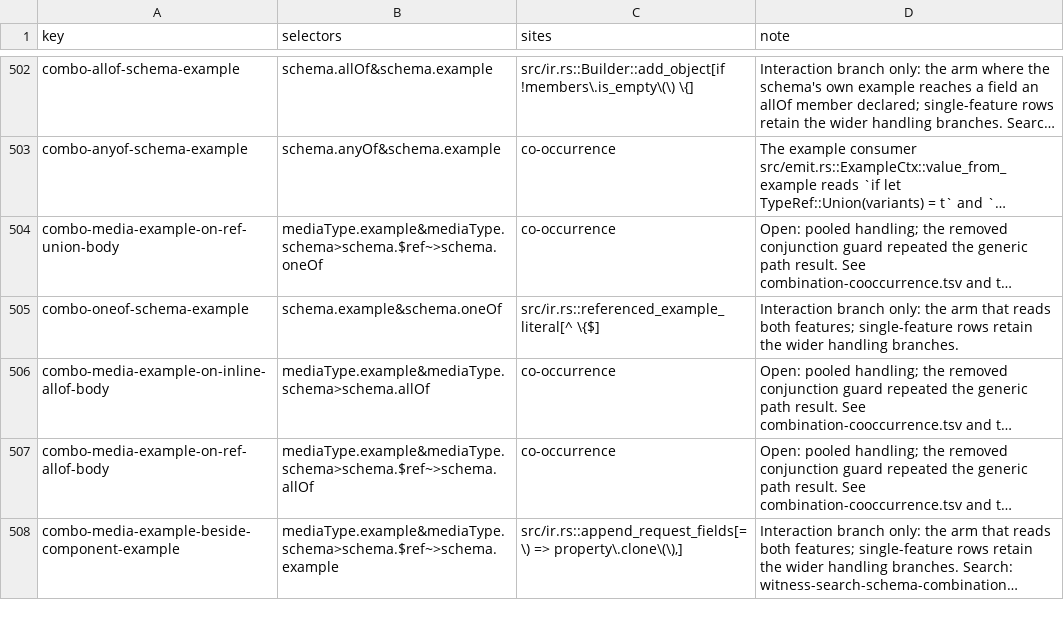
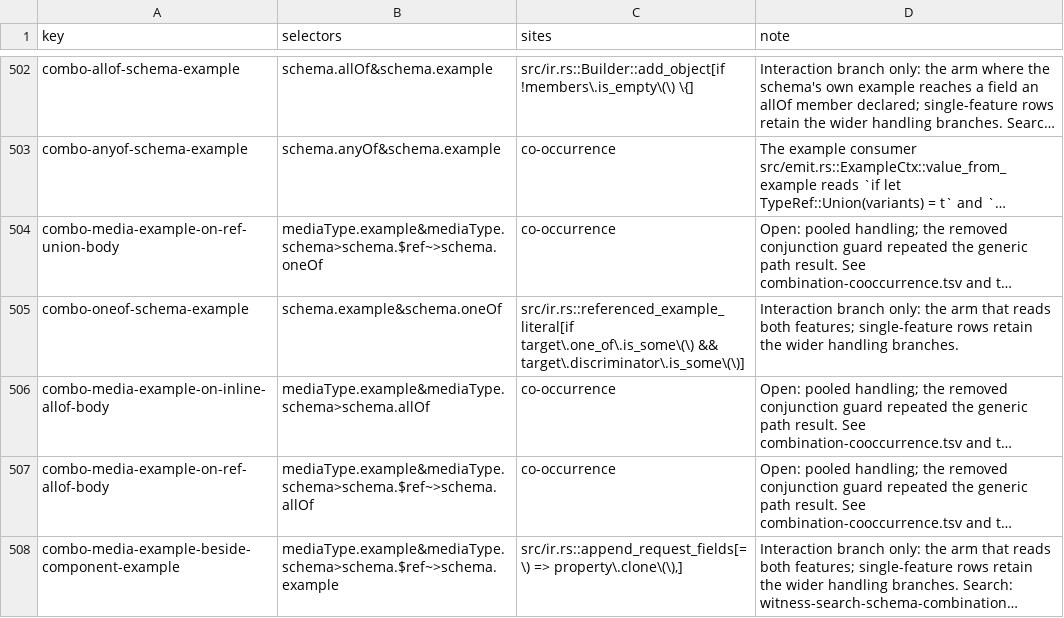
Before and after one commit to nickderobertis/crozier, a TSV file: docs/openapi-surface/golden-reach-sites.tsv, drawn as a sheet; only a part is shown, gaps mark what is left out; long unchanged cells end in …; the diff names each change by its address in the sheet, - before the commit and + after, or states it on an @@ line.

```diff
--- a/docs/openapi-surface/golden-reach-sites.tsv
+++ b/docs/openapi-surface/golden-reach-sites.tsv
-C505 (sites): src/ir.rs::referenced_example_literal[^ \{$]
+C505 (sites): src/ir.rs::referenced_example_literal[if target\.one_of\.is_some\(\) && target\.discriminator\.is_some\(\)]
```
Also changed, not shown: 9 other files.
